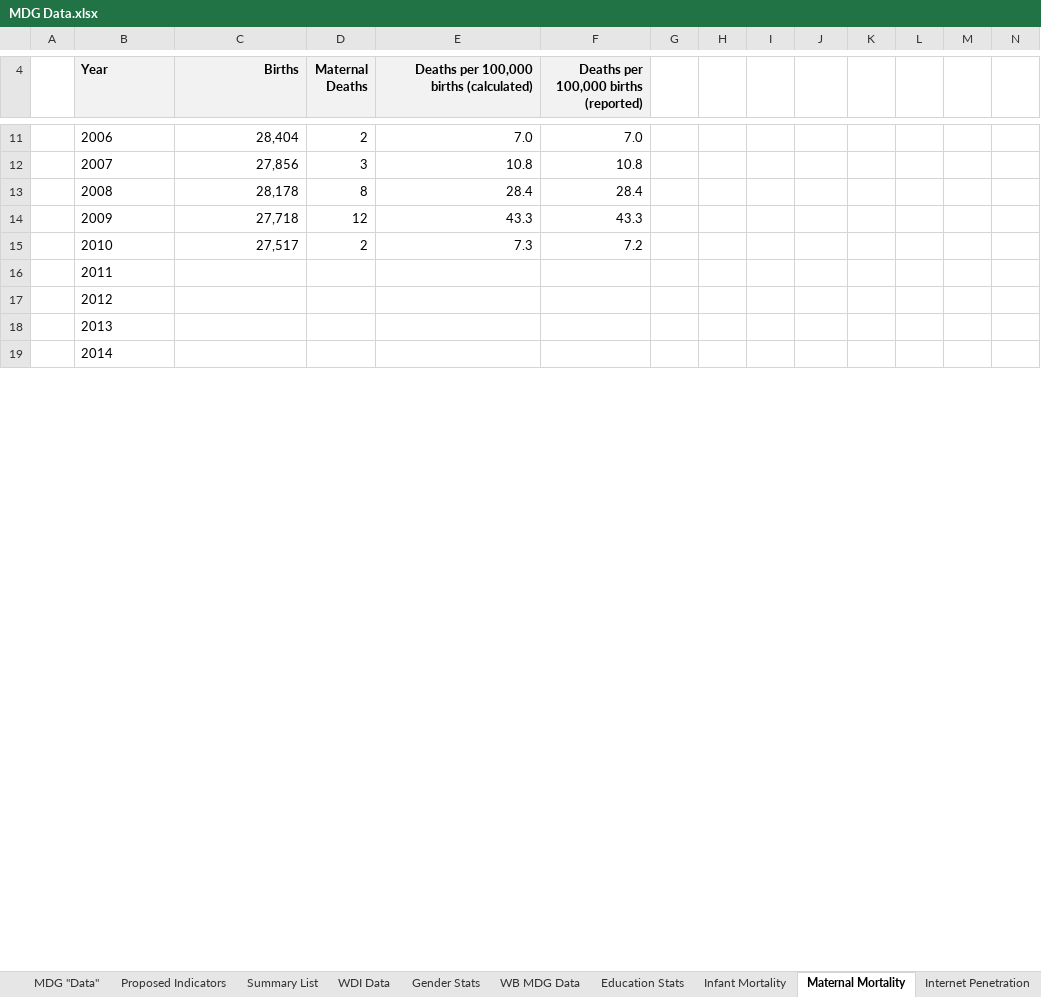
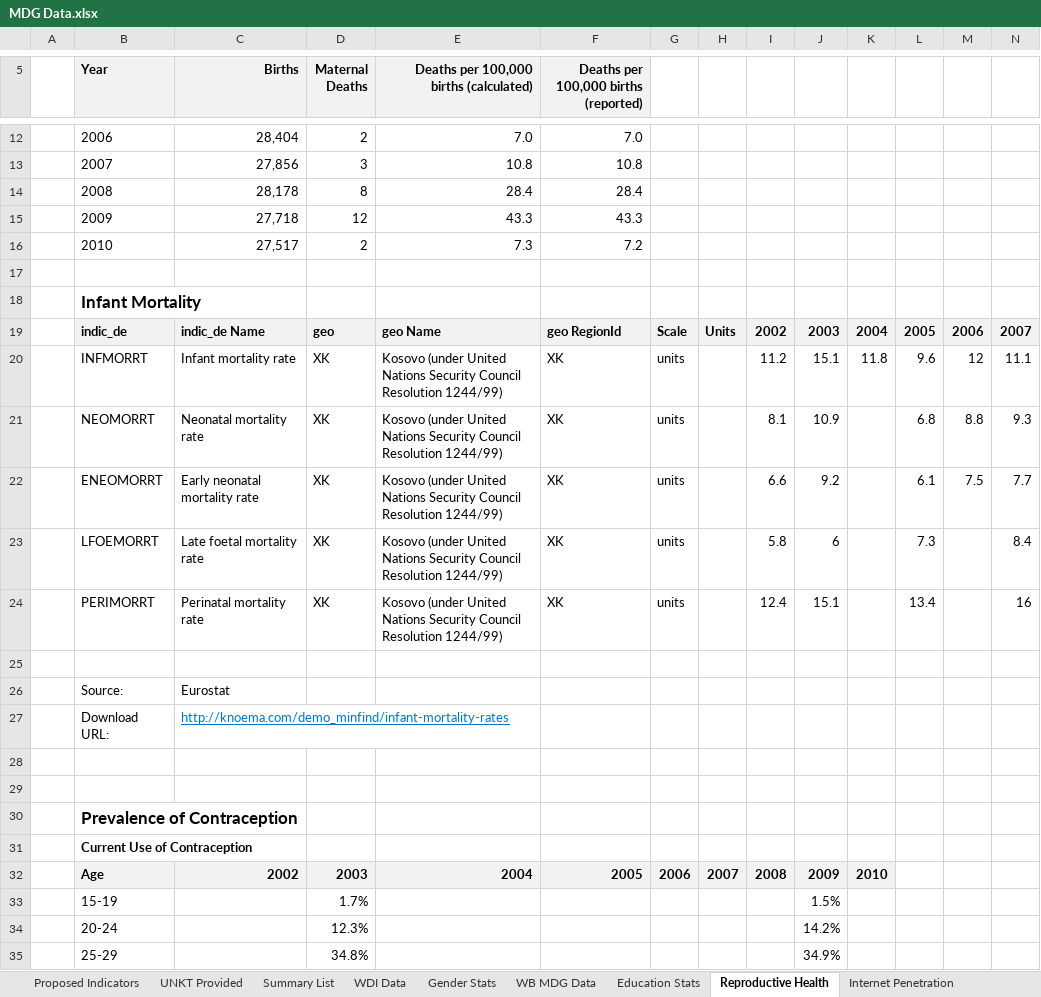
Before and after one commit to opendatakosovo/UNKT-MDG-visualizer, an Excel workbook: data/MDG Data.xlsx, sheet Reproductive Health, drawn as a sheet; only a part is shown, gaps mark what is left out; values as stored, in another font and other column widths than the file's, no borders; charts and pictures not drawn; addresses are those after the commit; rows hold the shown columns only; the diff covers the shown part only; the diff names each change by its address in the sheet, - before the commit and + after, or states it on an @@ line.

Commit message:
Merged indicator data into single file

```diff
--- a/data/MDG Data.xlsx (sheet Reproductive Health)
+++ b/data/MDG Data.xlsx (sheet Reproductive Health)
-sheet tab: MDG "Data"
+sheet tab: UNKT Provided
-sheet tab: Maternal Mortality
+sheet tab: Reproductive Health
-sheet tab: Infant Mortality
@@ sheet tab order changed: Proposed Indicators | UNKT Provided | Summary List | WDI Data | Gender Stats | WB MDG Data | Education Stats | Reproductive Health | Internet Penetration @@
-B17 (Year): 2011
+B17 (Year): (empty)
-B18 (Year): 2012
+B18 (Year): Infant Mortality
-B18 bold: off
+B18 bold: on, text size: larger
+row 19:  | indic_de | indic_de Name | geo | geo Name | geo RegionId | Scale | Units | 2002 | 2003 | 2004 | 2005 | 2006 | 2007
+row 20:  | INFMORRT | Infant mortality rate | XK | Kosovo (under United Nations Security Council Resolution 1244/99) | XK | units |  | 11.2 | 15.1 | 11.8 | 9.6 | 12 | 11.1
+row 21:  | NEOMORRT | Neonatal mortality rate | XK | Kosovo (under United Nations Security Council Resolution 1244/99) | XK | units |  | 8.1 | 10.9 |  | 6.8 | 8.8 | 9.3
+row 22:  | ENEOMORRT | Early neonatal mortality rate | XK | Kosovo (under United Nations Security Council Resolution 1244/99) | XK | units |  | 6.6 | 9.2 |  | 6.1 | 7.5 | 7.7
+row 23:  | LFOEMORRT | Late foetal mortality rate | XK | Kosovo (under United Nations Security Council Resolution 1244/99) | XK | units |  | 5.8 | 6 |  | 7.3 |  | 8.4
+row 24:  | PERIMORRT | Perinatal mortality rate | XK | Kosovo (under United Nations Security Council Resolution 1244/99) | XK | units |  | 12.4 | 15.1 |  | 13.4 |  | 16
+row 25: (empty)
+row 26:  | Source: | Eurostat
+row 27:  | Download URL: | http://knoema.com/demo_minfind/infant-mortality-rates
+row 28: (empty)
+row 29: (empty)
-B30 (Year): 2013
+B30 (Year): Prevalence of Contraception
-B30:B31 bold: off
+B30:B31 bold: on
@@ B30 text size: larger @@
-B31 (Year): 2014
+B31 (Year): Current Use of Contraception
+row 32:  | Age | 2002 | 2003 | 2004 | 2005 | 2006 | 2007 | 2008 | 2009 | 2010
+row 33:  | 15-19 |  | 1.7% |  |  |  |  |  | 1.5%
+row 34:  | 20-24 |  | 12.3% |  |  |  |  |  | 14.2%
+row 35:  | 25-29 |  | 34.8% |  |  |  |  |  | 34.9%
```
Also changed, not shown: 18 added rows, 1 removed row, 2 edited cells and cell formats elsewhere in this sheet, sheet WDI Data, sheet Proposed Indicators, other sheet tabs, formulas that keep their value, charts or pictures, 4 other files.
